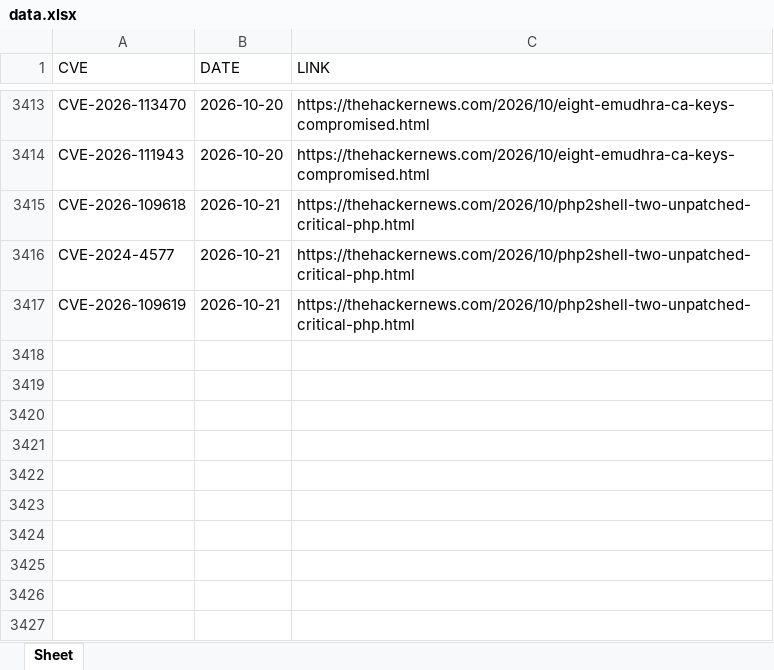
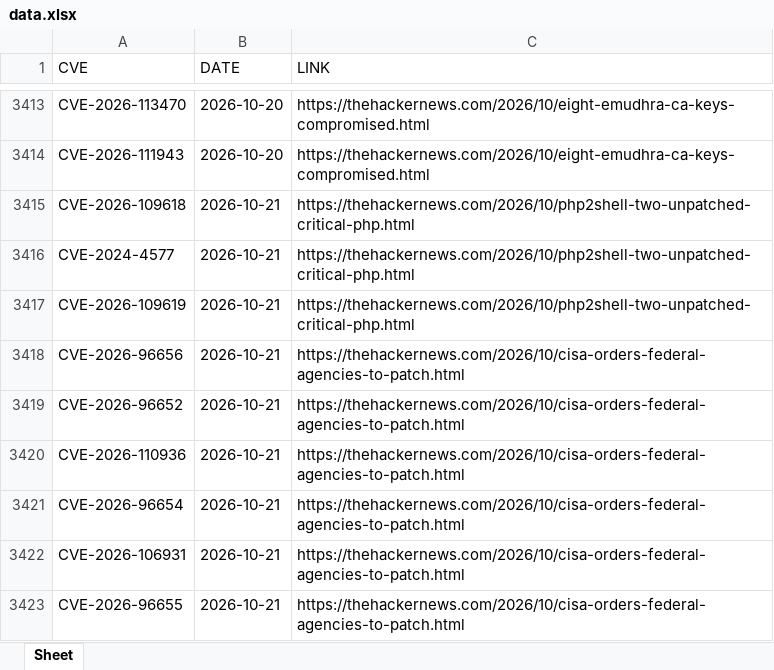
Before and after one commit to thanujbtech-lgtm/hackernews_cve, an Excel workbook: data.xlsx, sheet Sheet, drawn as a sheet; only a part is shown, gaps mark what is left out; values as stored, in another font and other column widths than the file's, no borders; the diff names each change by its address in the sheet, - before the commit and + after, or states it on an @@ line.

```diff
--- a/data.xlsx (sheet Sheet)
+++ b/data.xlsx (sheet Sheet)
+row 3418: CVE-2026-96656 | 2026-10-21 | https://thehackernews.com/2026/10/cisa-orders-federal-agencies-to-patch.html
+row 3419: CVE-2026-96652 | 2026-10-21 | https://thehackernews.com/2026/10/cisa-orders-federal-agencies-to-patch.html
+row 3420: CVE-2026-110936 | 2026-10-21 | https://thehackernews.com/2026/10/cisa-orders-federal-agencies-to-patch.html
+row 3421: CVE-2026-96654 | 2026-10-21 | https://thehackernews.com/2026/10/cisa-orders-federal-agencies-to-patch.html
+row 3422: CVE-2026-106931 | 2026-10-21 | https://thehackernews.com/2026/10/cisa-orders-federal-agencies-to-patch.html
+row 3423: CVE-2026-96655 | 2026-10-21 | https://thehackernews.com/2026/10/cisa-orders-federal-agencies-to-patch.html
```
